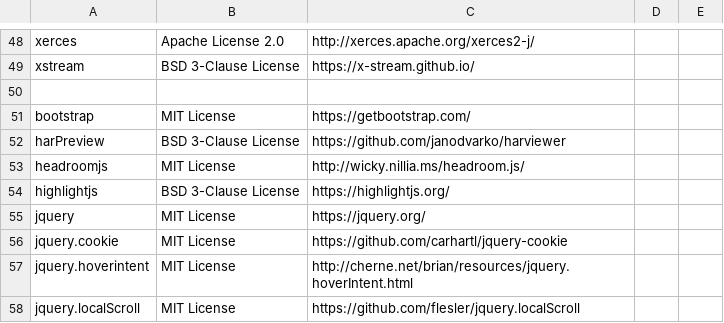
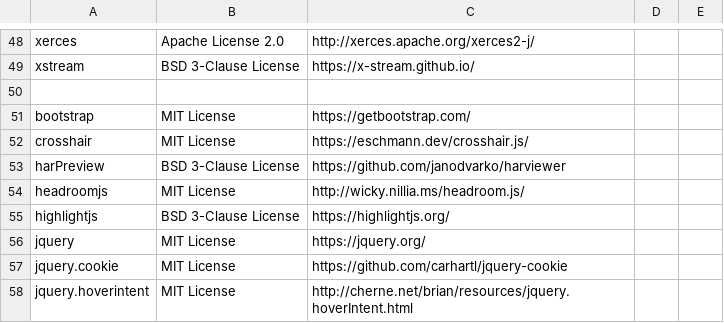
Before and after one commit to Xceptance/XLT, a CSV file: doc/internal-doc/licenses/licenses.csv, drawn as a sheet; only a part is shown, gaps mark what is left out; the shorter side is filled out with more unchanged rows.

Commit message:
#271: Crosshair for easier data visualization - added crosshair lib to our internal license "database"

```diff
--- a/doc/internal-doc/licenses/licenses.csv
+++ b/doc/internal-doc/licenses/licenses.csv
@@ -51,2 +51,3 @@ xstream,BSD 3-Clause License,https://x-stream.github.io/,
 bootstrap,MIT License,https://getbootstrap.com/,
+crosshair,MIT License,https://eschmann.dev/crosshair.js/,
 harPreview,BSD 3-Clause License,https://github.com/janodvarko/harviewer,
```
